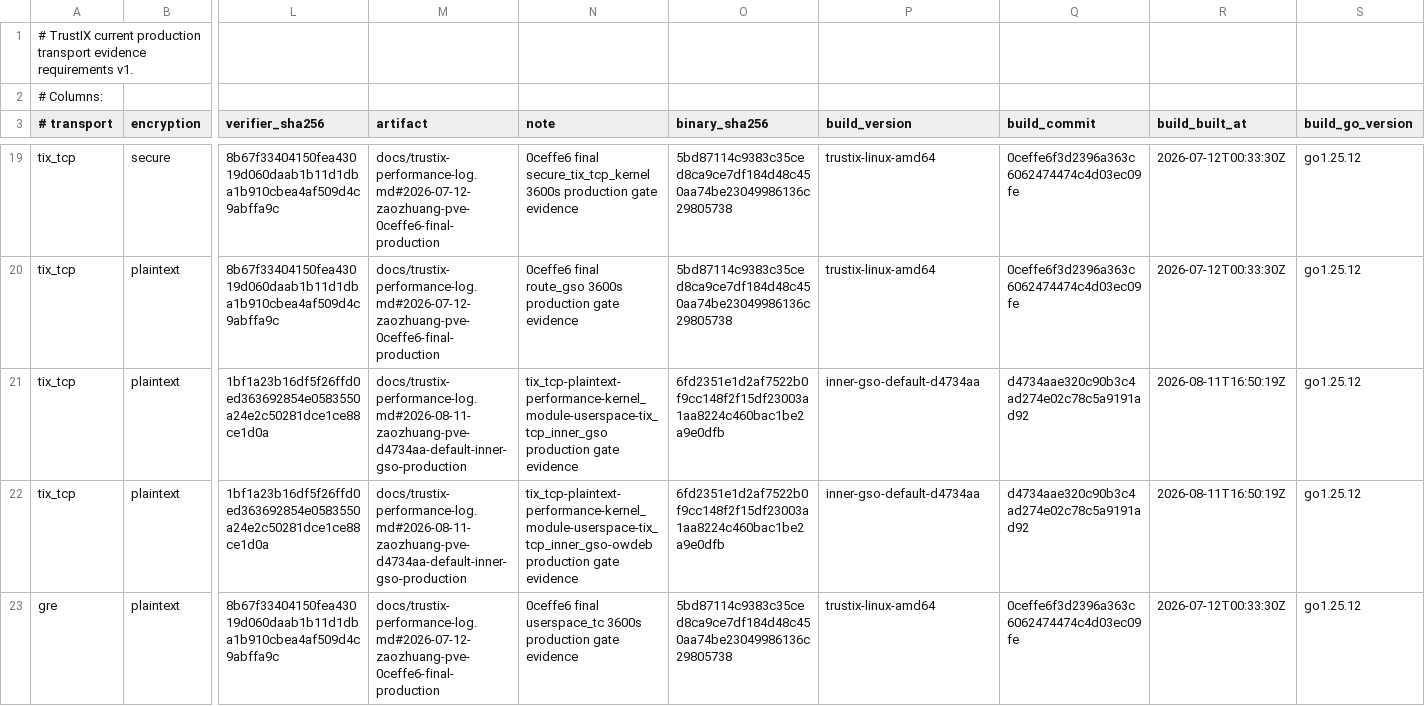
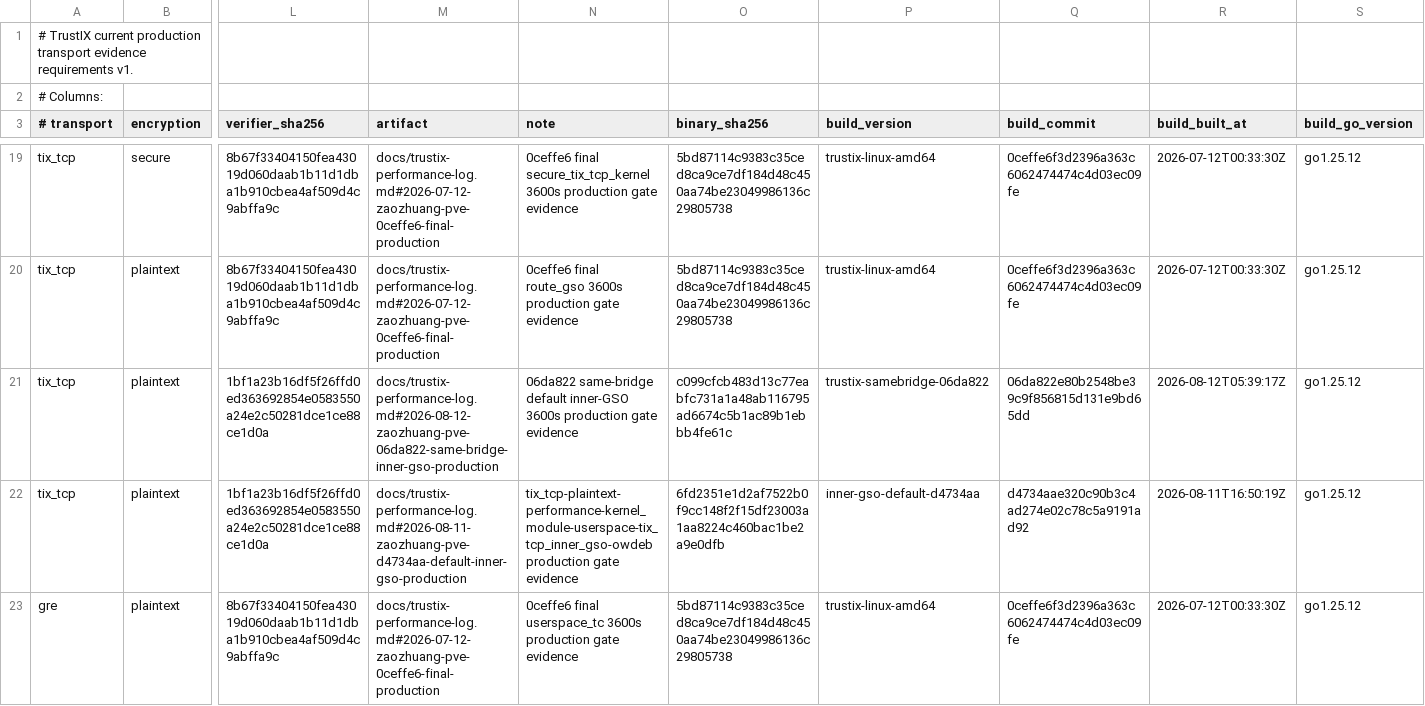
Before and after one commit to Unicode01/TrustIX, a TSV file: scripts/production-transport-current-evidence.tsv, drawn as a sheet; only a part is shown, gaps mark what is left out; the diff names each change by its address in the sheet, - before the commit and + after, or states it on an @@ line.

```diff
--- a/scripts/production-transport-current-evidence.tsv
+++ b/scripts/production-transport-current-evidence.tsv
-M21 (artifact): docs/trustix-performance-log.md#2026-08-11-zaozhuang-pve-d4734aa-default-inner-gso-production
+M21 (artifact): docs/trustix-performance-log.md#2026-08-12-zaozhuang-pve-06da822-same-bridge-inner-gso-production
-N21 (note): tix_tcp-plaintext-performance-kernel_module-userspace-tix_tcp_inner_gso production gate…
+N21 (note): 06da822 same-bridge default inner-GSO 3600s production gate…
-O21 (binary_sha256): 6fd2351e1d2af7522b0f9cc148f2f15df23003a1aa8224c460bac1be2a9e0dfb
+O21 (binary_sha256): c099cfcb483d13c77eabfc731a1a48ab116795ad6674c5b1ac89b1ebbb4fe61c
-P21 (build_version): inner-gso-default-d4734aa
+P21 (build_version): trustix-samebridge-06da822
-Q21 (build_commit): d4734aae320c90b3c4ad274e02c78c5a9191ad92
+Q21 (build_commit): 06da822e80b2548be39c9f856815d131e9bd65dd
-R21 (build_built_at): 2026-08-11T16:50:19Z
+R21 (build_built_at): 2026-08-12T05:39:17Z
```
Also changed, not shown: scripts/production-transport-evidence.tsv, 4 other files.
